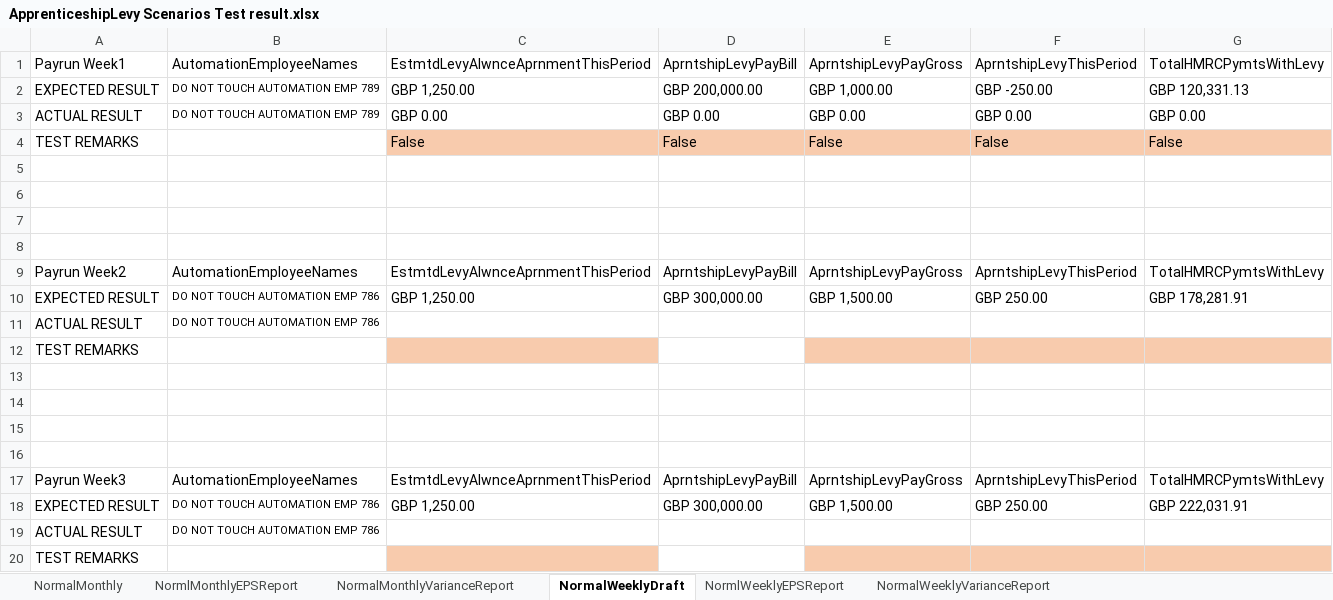
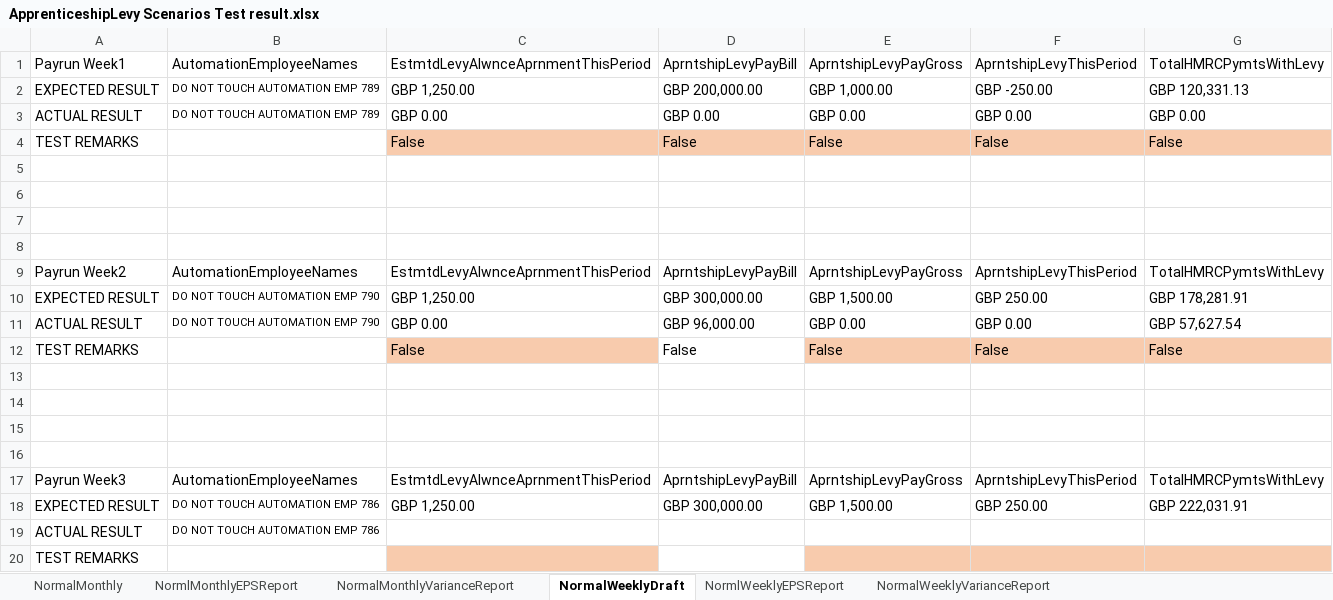
Before and after one commit to githforProvar/24-7PeopleXCDPayroll, an Excel workbook: PayrollProject/OutPutTestResult/ApprenticeshipLevy Scenarios Test result.xlsx, sheet NormalWeeklyDraft, drawn as a sheet; values as stored, in another font and other column widths than the file's, no borders; removed rows and columns are numbered as before the commit, all else as after; the diff names each change by its address in the sheet, - before the commit and + after, or states it on an @@ line.

```diff
--- a/PayrollProject/OutPutTestResult/ApprenticeshipLevy Scenarios Test result.xlsx (sheet NormalWeeklyDraft)
+++ b/PayrollProject/OutPutTestResult/ApprenticeshipLevy Scenarios Test result.xlsx (sheet NormalWeeklyDraft)
-B10: DO NOT TOUCH AUTOMATION EMP 786
+B10: DO NOT TOUCH AUTOMATION EMP 790
-row 11: ACTUAL RESULT | DO NOT TOUCH AUTOMATION EMP 786
-row 12: TEST REMARKS
+row 11: ACTUAL RESULT | DO NOT TOUCH AUTOMATION EMP 790 | GBP 0.00 | GBP 96,000.00 | GBP 0.00 | GBP 0.00 | GBP 57,627.54
+row 12: TEST REMARKS |  | False | False | False | False | False
```
Also changed, not shown: sheet NormalMonthlyVarianceReport, PayrollProject/templates/ApprenticeshipLevyInputSheet.xlsx, 7 other files.
